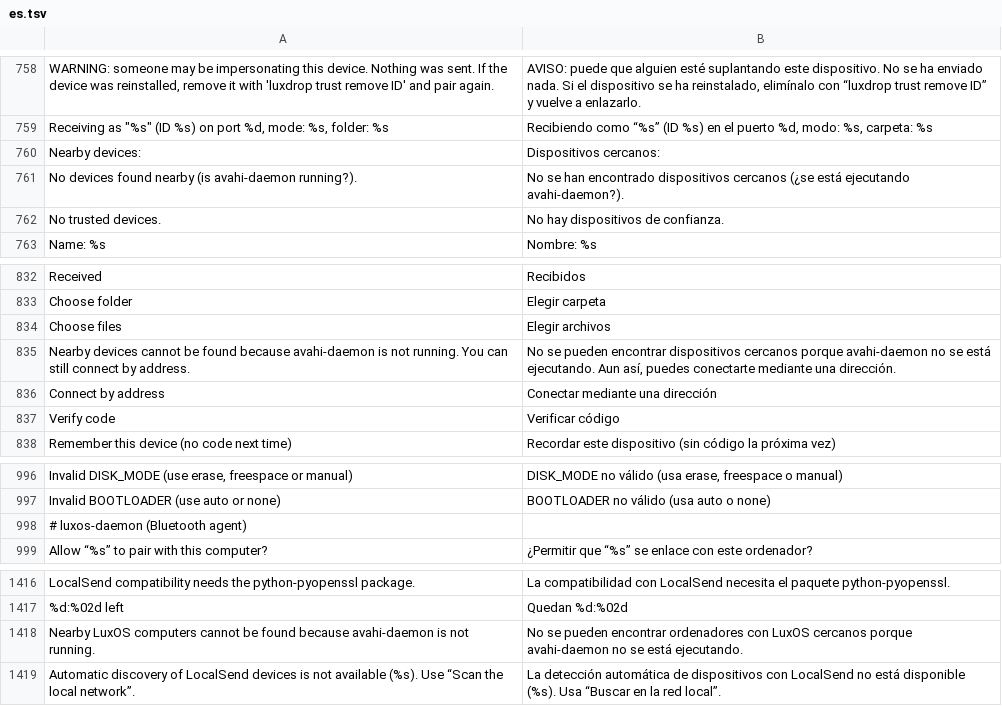
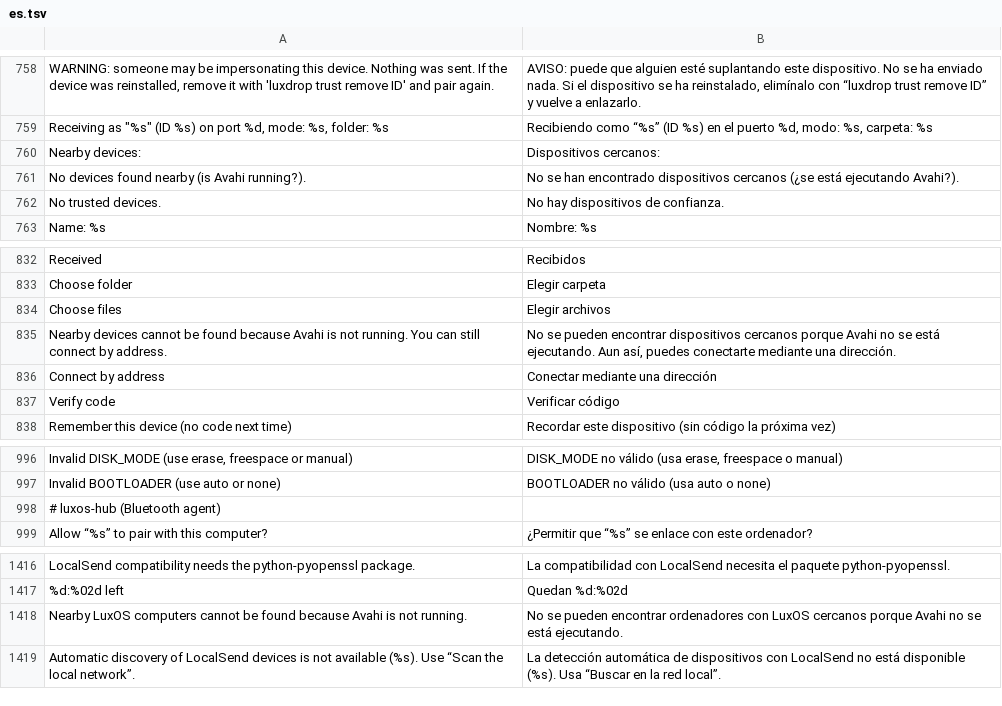
Before and after one commit to luxopes/LuxOS-Arch, a TSV file: packages/luxos-i18n/files/es.tsv, drawn as a sheet; only a part is shown, gaps mark what is left out.

```diff
--- a/packages/luxos-i18n/files/es.tsv
+++ b/packages/luxos-i18n/files/es.tsv
@@ -760,3 +760,3 @@ Receiving as "%s" (ID %s) on port %d, mode: %s, folder: %s	Recibiendo como “%s
 Nearby devices:	Dispositivos cercanos:
-No devices found nearby (is avahi-daemon running?).	No se han encontrado dispositivos cercanos (¿se está ejecutando avahi-daemon?).
+No devices found nearby (is Avahi running?).	No se han encontrado dispositivos cercanos (¿se está ejecutando Avahi?).
 No trusted devices.	No hay dispositivos de confianza.
@@ -834,3 +834,3 @@ Choose folder	Elegir carpeta
 Choose files	Elegir archivos
-Nearby devices cannot be found because avahi-daemon is not running. You can still connect by address.	No se pueden encontrar dispositivos cercanos porque avahi-daemon no se está ejecutando. Aun así, puedes conectarte mediante una dirección.
+Nearby devices cannot be found because Avahi is not running. You can still connect by address.	No se pueden encontrar dispositivos cercanos porque Avahi no se está ejecutando. Aun así, puedes conectarte mediante una dirección.
 Connect by address	Conectar mediante una dirección
@@ -997,3 +997,3 @@ Invalid DISK_MODE (use erase, freespace or manual)	DISK_MODE no válido (usa era
 Invalid BOOTLOADER (use auto or none)	BOOTLOADER no válido (usa auto o none)
-# luxos-daemon (Bluetooth agent)
+# luxos-hub (Bluetooth agent)
 Allow “%s” to pair with this computer?	¿Permitir que “%s” se enlace con este ordenador?
@@ -1417,3 +1417,3 @@ LocalSend compatibility needs the python-pyopenssl package.	La compatibilidad co
 %d:%02d left	Quedan %d:%02d
-Nearby LuxOS computers cannot be found because avahi-daemon is not running.	No se pueden encontrar ordenadores con LuxOS cercanos porque avahi-daemon no se está ejecutando.
+Nearby LuxOS computers cannot be found because Avahi is not running.	No se pueden encontrar ordenadores con LuxOS cercanos porque Avahi no se está ejecutando.
 Automatic discovery of LocalSend devices is not available (%s). Use “Scan the local network”.	La detección automática de dispositivos con LocalSend no está disponible (%s). Usa “Buscar en la red local”.
```
Also changed, not shown: packages/luxos-i18n/files/cs.tsv, packages/luxos-i18n/files/de.tsv, 53 other files.
